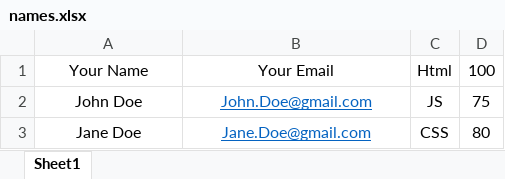
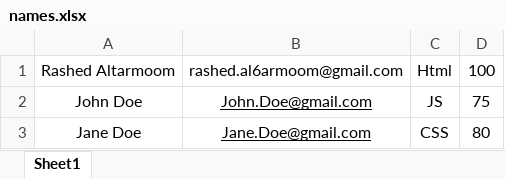
Before and after one commit to rashedaltarmooom/Task-JS-Email-Script, an Excel workbook: names.xlsx, sheet Sheet1, drawn as a sheet; values as stored, in another font and other column widths than the file's, no borders; the diff names each change by its address in the sheet, - before the commit and + after, or states it on an @@ line.

Commit message:
Solved HTML and convert excel sheet

```diff
--- a/names.xlsx (sheet Sheet1)
+++ b/names.xlsx (sheet Sheet1)
-A1: Your Name
+A1: Rashed Altarmoom
-B1: Your Email
+B1: rashed.al6armoom@gmail.com
-B2:B3 text colour: #0563C1
+B2:B3 text colour: black
```
Also changed, not shown: 7 other files.
